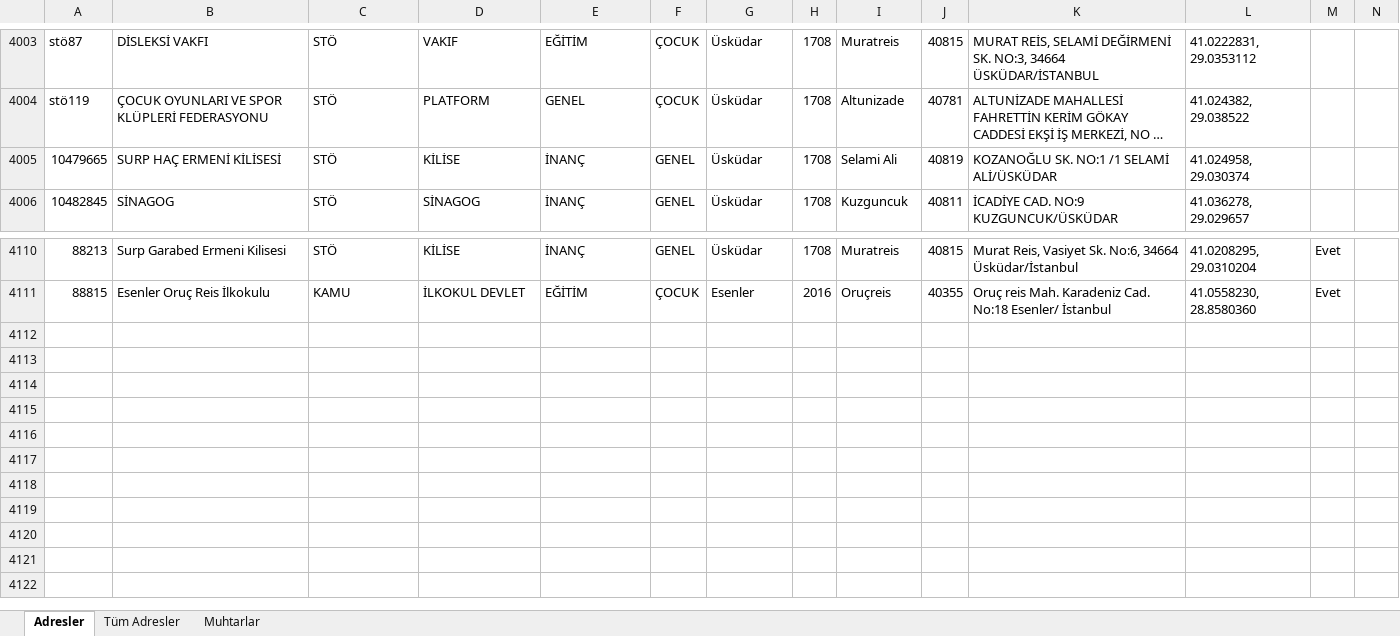
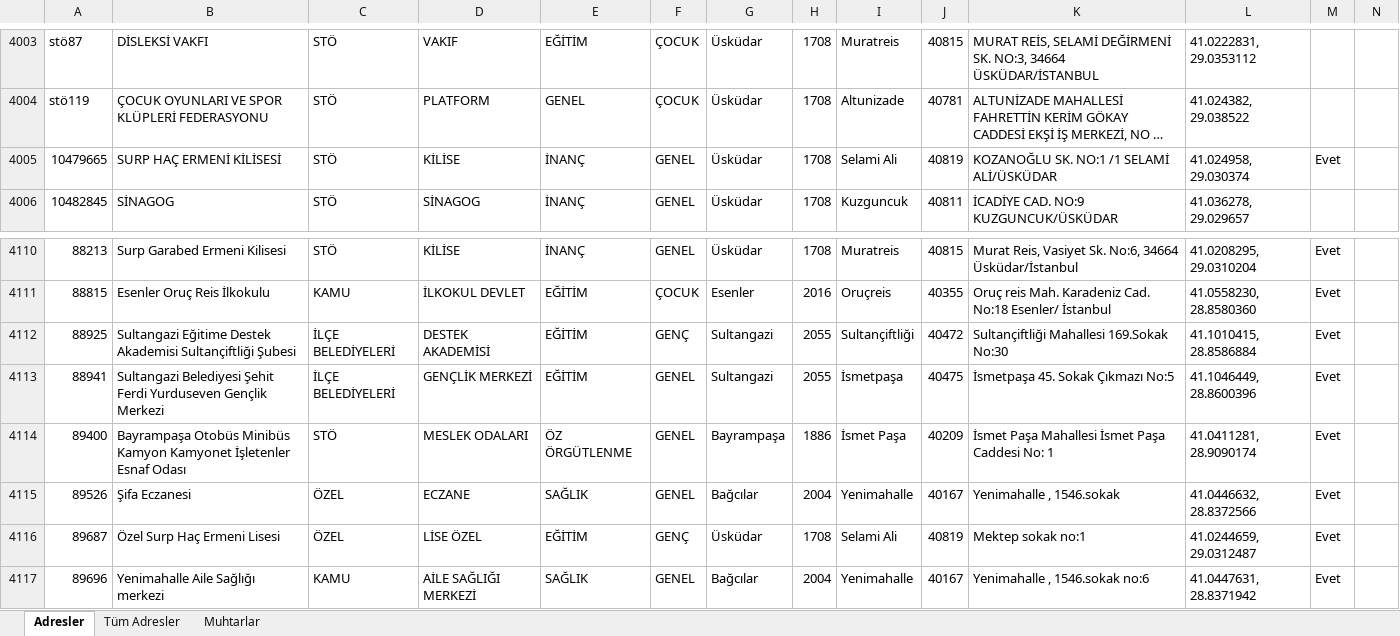
Before and after one commit to sosyalhizmet/sosyalrisk, an Excel workbook: atama_listesi/atama_listesi.xlsx, sheet Adresler, drawn as a sheet; only a part is shown, gaps mark what is left out; long unchanged cells end in …; values as stored, in another font and other column widths than the file's, no borders; rows hold the shown columns only; the diff names each change by its address in the sheet, - before the commit and + after, or states it on an @@ line.

Commit message:
Add files via upload

```diff
--- a/atama_listesi/atama_listesi.xlsx (sheet Adresler)
+++ b/atama_listesi/atama_listesi.xlsx (sheet Adresler)
-M4005: (empty)
+M4005: Evet
+row 4112: 88925 | Sultangazi Eğitime Destek Akademisi Sultançiftliği Şubesi | İLÇE BELEDİYELERİ | DESTEK AKADEMİSİ | EĞİTİM | GENÇ | Sultangazi | 2055 | Sultançiftliği | 40472 | Sultançiftliği Mahallesi 169.Sokak No:30 | 41.1010415, 28.8586884 | Evet
+row 4113: 88941 | Sultangazi Belediyesi Şehit Ferdi Yurduseven Gençlik Merkezi | İLÇE BELEDİYELERİ | GENÇLİK MERKEZİ | EĞİTİM | GENEL | Sultangazi | 2055 | İsmetpaşa | 40475 | İsmetpaşa 45. Sokak Çıkmazı No:5 | 41.1046449, 28.8600396 | Evet
+row 4114: 89400 | Bayrampaşa Otobüs Minibüs Kamyon Kamyonet İşletenler Esnaf Odası | STÖ | MESLEK ODALARI | ÖZ ÖRGÜTLENME | GENEL | Bayrampaşa | 1886 | İsmet Paşa | 40209 | İsmet Paşa Mahallesi İsmet Paşa Caddesi No: 1 | 41.0411281, 28.9090174 | Evet
+row 4115: 89526 | Şifa Eczanesi | ÖZEL | ECZANE | SAĞLIK | GENEL | Bağcılar | 2004 | Yenimahalle | 40167 | Yenimahalle , 1546.sokak | 41.0446632, 28.8372566 | Evet
+row 4116: 89687 | Özel Surp Haç Ermeni Lisesi | ÖZEL | LİSE ÖZEL | EĞİTİM | GENÇ | Üsküdar | 1708 | Selami Ali | 40819 | Mektep sokak no:1 | 41.0244659, 29.0312487 | Evet
+row 4117: 89696 | Yenimahalle Aile Sağlığı merkezi | KAMU | AİLE SAĞLIĞI MERKEZİ | SAĞLIK | GENEL | Bağcılar | 2004 | Yenimahalle | 40167 | Yenimahalle , 1546.sokak no:6 | 41.0447631, 28.8371942 | Evet
```
Also changed, not shown: sheet Tüm Adresler.
